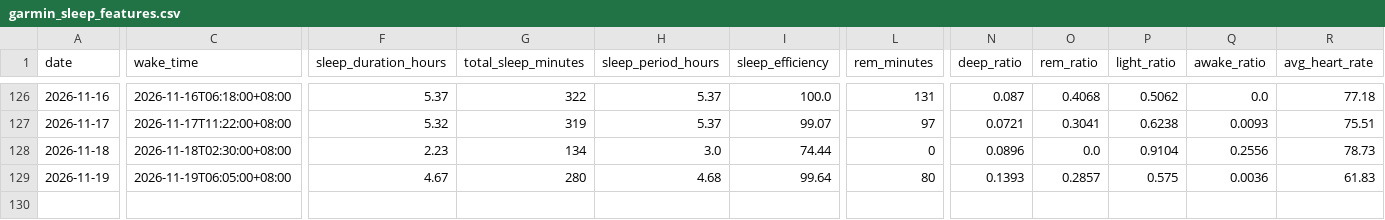
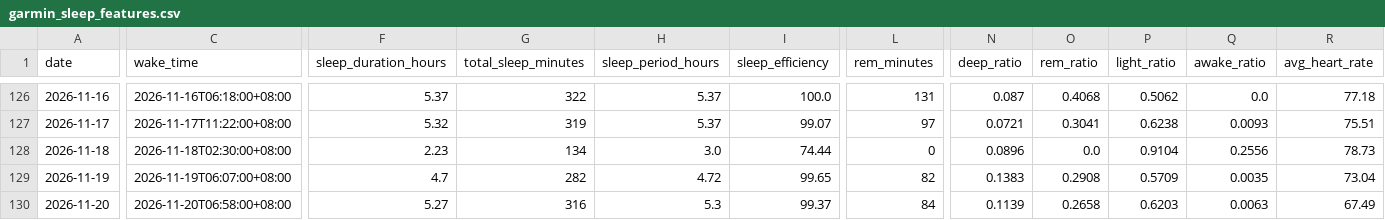
Before and after one commit to Nathan-0227/Sonnap-Project, a CSV file: garmin/data/garmin_sleep_features.csv, drawn as a sheet; only a part is shown, gaps mark what is left out; rows hold the shown columns only; the diff covers the shown part only; the diff names each change by its address in the sheet, - before the commit and + after, or states it on an @@ line.

```diff
--- a/garmin/data/garmin_sleep_features.csv
+++ b/garmin/data/garmin_sleep_features.csv
-C129 (wake_time): 2026-11-19T06:05:00+08:00
+C129 (wake_time): 2026-11-19T06:07:00+08:00
-F129 (sleep_duration_hours): 4.67
+F129 (sleep_duration_hours): 4.7
-G129 (total_sleep_minutes): 280
+G129 (total_sleep_minutes): 282
-H129 (sleep_period_hours): 4.68
+H129 (sleep_period_hours): 4.72
-I129 (sleep_efficiency): 99.64
+I129 (sleep_efficiency): 99.65
-L129 (rem_minutes): 80
+L129 (rem_minutes): 82
-N129 (deep_ratio): 0.1393
+N129 (deep_ratio): 0.1383
-O129 (rem_ratio): 0.2857
+O129 (rem_ratio): 0.2908
-P129 (light_ratio): 0.575
+P129 (light_ratio): 0.5709
-Q129 (awake_ratio): 0.0036
+Q129 (awake_ratio): 0.0035
-R129 (avg_heart_rate): 61.83
+R129 (avg_heart_rate): 73.04
+row 130: 2026-11-20 | 2026-11-20T06:58:00+08:00 | 5.27 | 316 | 5.3 | 99.37 | 84 | 0.1139 | 0.2658 | 0.6203 | 0.0063 | 67.49
```
Also changed, not shown: 6 edited cells elsewhere in this file, garmin/data/garmin_sleep_quality.csv, garmin/data/garmin_sleep_quality_final.csv, 9 other files.
